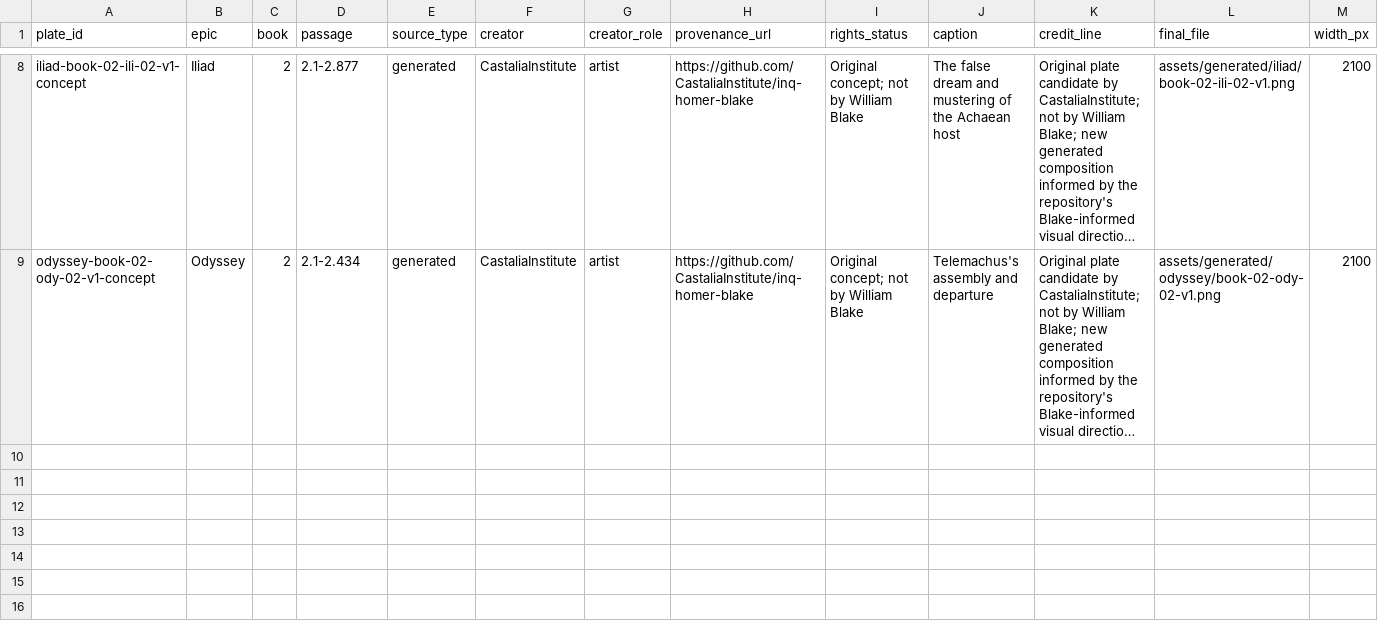
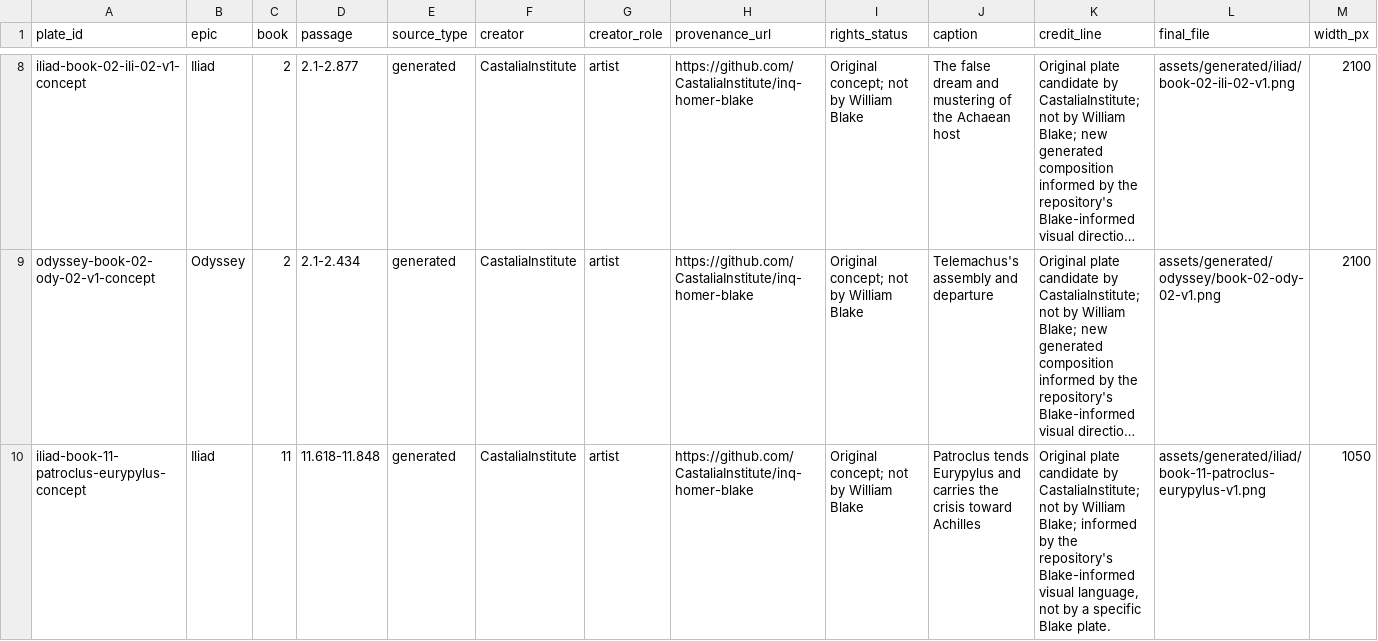
Before and after one commit to CastaliaInstitute/inq-homer-blake, a CSV file: design/plate-manifest.csv, drawn as a sheet; only a part is shown, gaps mark what is left out; long unchanged cells end in …; rows hold the shown columns only; the diff names each change by its address in the sheet, - before the commit and + after, or states it on an @@ line.

```diff
--- a/design/plate-manifest.csv
+++ b/design/plate-manifest.csv
+row 10: iliad-book-11-patroclus-eurypylus-concept | Iliad | 11 | 11.618-11.848 | generated | CastaliaInstitute | artist | https://github.com/CastaliaInstitute/inq-homer-blake | Original concept; not by William Blake | Patroclus tends Eurypylus and carries the crisis toward Achilles | Original plate candidate by CastaliaInstitute; not by William Blake; informed by the repository's Blake-informed visual language, not by a specific Blake plate. | assets/generated/iliad/book-11-patroclus-eurypylus-v1.png | 1050
```
Also changed, not shown: assets/generated/manifest.csv, 4 other files.
